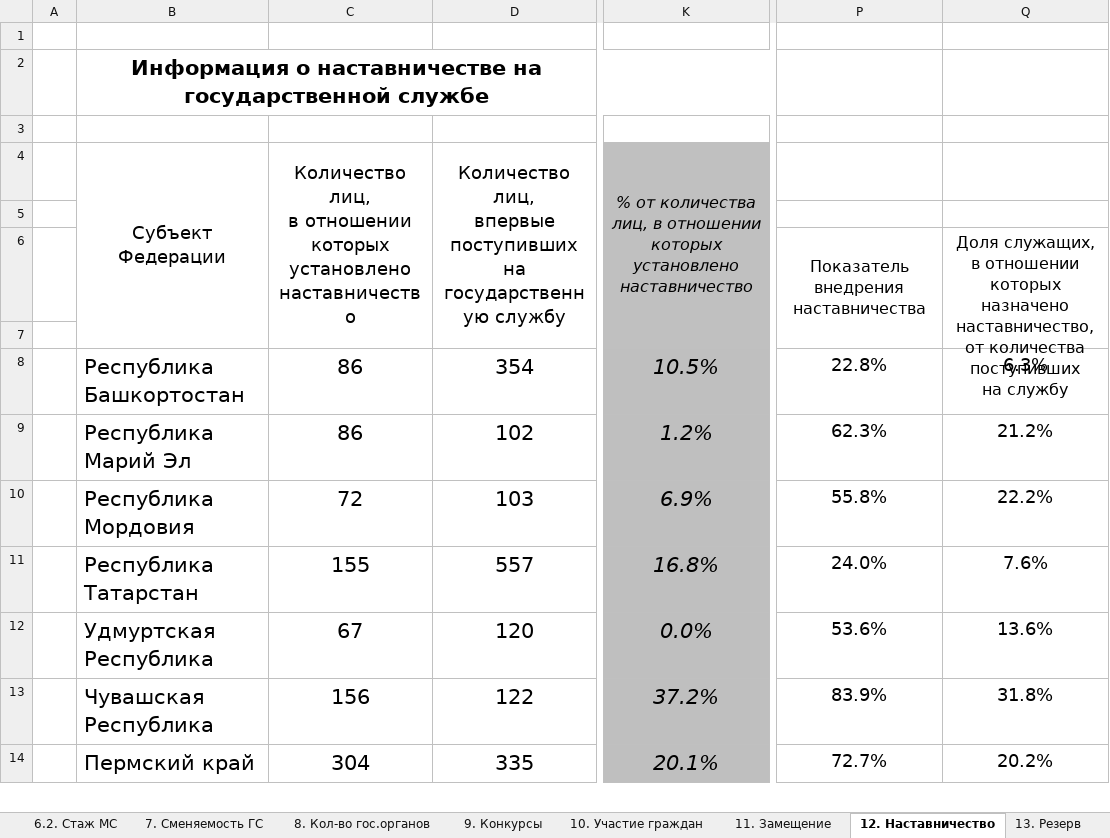
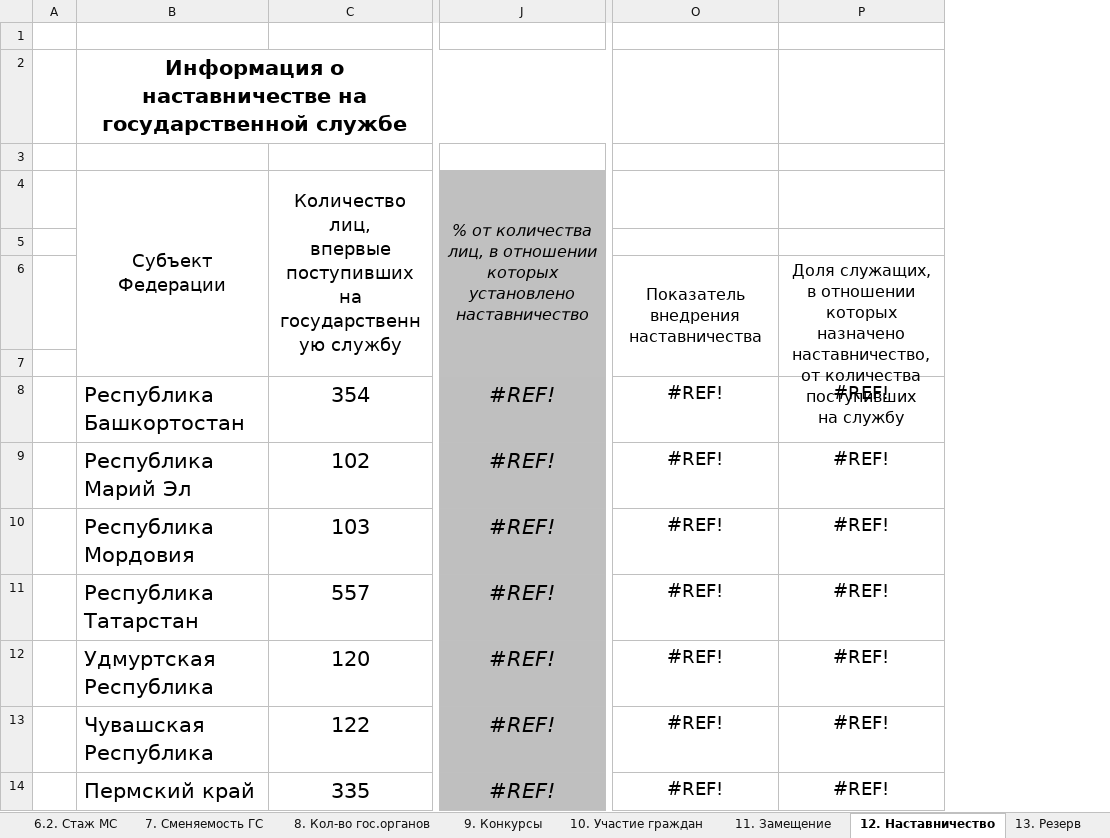
Before and after one commit to Viraremi/ulstu_praktik, an Excel workbook: data_xlsx/2022_full.xlsx, sheet 12. Наставничество, drawn as a sheet; only a part is shown, gaps mark what is left out; values as stored, in another font and other column widths than the file's, no borders; removed rows and columns are numbered as before the commit, all else as after; ↵ is a line break in a cell; the diff names each change by its address in the sheet, - before the commit and + after, or states it on an @@ line.

```diff
--- a/data_xlsx/2022_full.xlsx (sheet 12. Наставничество)
+++ b/data_xlsx/2022_full.xlsx (sheet 12. Наставничество)
-column C, rows 4-14: Количество лиц, ↵ в отношении которых ↵ установлено наставничество |  |  |  | 86 | 86 | 72 | 155 | 67 | 156 | 304
-column K, rows 4-14: % от количества лиц, в отношении которых установлено наставничество |  |  |  | 10.5% | 1.2% | 6.9% | 16.8% | 0.0% | 37.2% | 20.1%
+column J, rows 4-14: % от количества лиц, в отношении которых установлено наставничество |  |  |  | #REF! | #REF! | #REF! | #REF! | #REF! | #REF! | #REF!
-column P, rows 6-14: Показатель внедрения наставничества |  | 22.8% | 62.3% | 55.8% | 24.0% | 53.6% | 83.9% | 72.7%
-column Q, rows 6-14: Доля служащих, ↵ в отношении которых назначено наставничество, ↵ от количества поступивших ↵ на службу |  | 6.3% | 21.2% | 22.2% | 7.6% | 13.6% | 31.8% | 20.2%
+column O, rows 6-14: Показатель внедрения наставничества |  | #REF! | #REF! | #REF! | #REF! | #REF! | #REF! | #REF!
+column P, rows 6-14: Доля служащих, ↵ в отношении которых назначено наставничество, ↵ от количества поступивших ↵ на службу |  | #REF! | #REF! | #REF! | #REF! | #REF! | #REF! | #REF!
```
Also changed, not shown: sheet 13. Резерв, sheet 4.1. Образовательный уровень ГС, sheet 4.2. Образовательный уровень МС, formulas that keep their value, data_xlsx/2023_full.xlsx, 5 other files.
